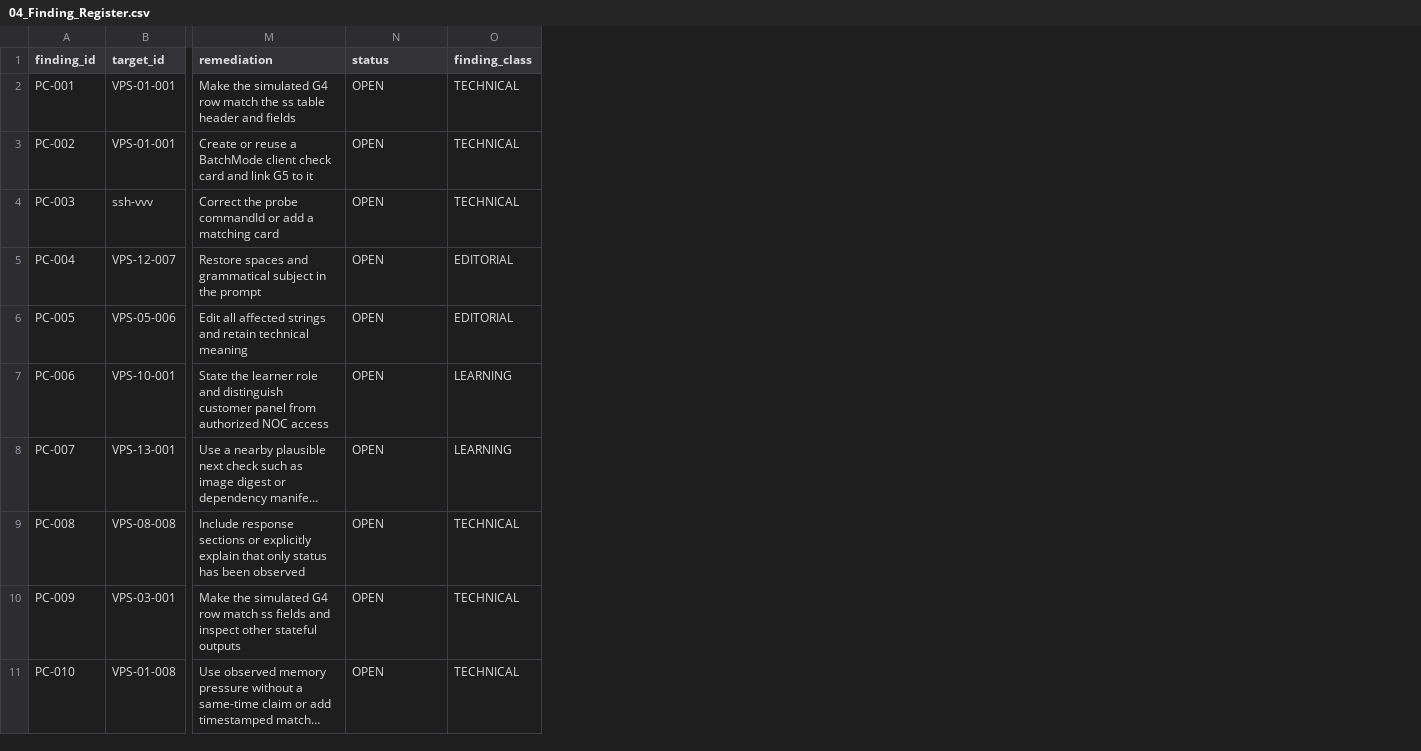
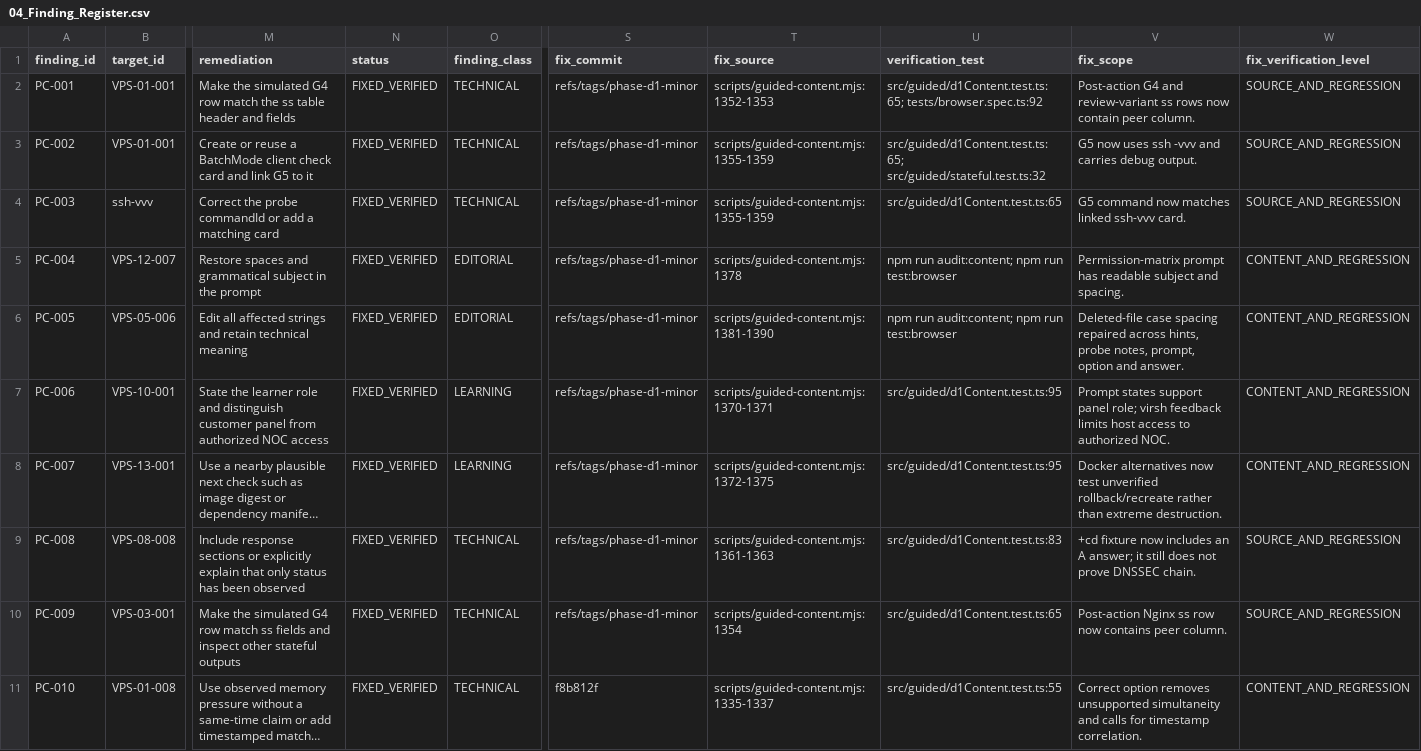
Before and after one commit to sonnnguyennn/TicketSim, a CSV file: audit/phase-c/04_Finding_Register.csv, drawn as a sheet; only a part is shown, gaps mark what is left out; long unchanged cells end in …; the diff covers the shown part only; the diff names each change by its address in the sheet, - before the commit and + after, or states it on an @@ line.

Commit message:
fix: resolve minor audit findings and verify D1

```diff
--- a/audit/phase-c/04_Finding_Register.csv
+++ b/audit/phase-c/04_Finding_Register.csv
+column S (fix_commit), rows 2-11: refs/tags/phase-d1-minor | refs/tags/phase-d1-minor | refs/tags/phase-d1-minor | refs/tags/phase-d1-minor | refs/tags/phase-d1-minor | refs/tags/phase-d1-minor | refs/tags/phase-d1-minor | refs/tags/phase-d1-minor | refs/tags/phase-d1-minor | f8b812f
+column T (fix_source), rows 2-11: scripts/guided-content.mjs:1352-1353 | scripts/guided-content.mjs:1355-1359 | scripts/guided-content.mjs:1355-1359 | scripts/guided-content.mjs:1378 | scripts/guided-content.mjs:1381-1390 | scripts/guided-content.mjs:1370-1371 | scripts/guided-content.mjs:1372-1375 | scripts/guided-content.mjs:1361-1363 | scripts/guided-content.mjs:1354 | scripts/guided-content.mjs:1335-1337
+column U (verification_test), rows 2-11: src/guided/d1Content.test.ts:65; tests/browser.spec.ts:92 | src/guided/d1Content.test.ts:65; src/guided/stateful.test.ts:32 | src/guided/d1Content.test.ts:65 | npm run audit:content; npm run test:browser | npm run audit:content; npm run test:browser | src/guided/d1Content.test.ts:95 | src/guided/d1Content.test.ts:95 | src/guided/d1Content.test.ts:83 | src/guided/d1Content.test.ts:65 | src/guided/d1Content.test.ts:55
+column V (fix_scope), rows 2-11: Post-action G4 and review-variant ss rows now contain peer column. | G5 now uses ssh -vvv and carries debug output. | G5 command now matches linked ssh-vvv card. | Permission-matrix prompt has readable subject and spacing. | Deleted-file case spacing repaired across hints, probe notes, prompt, option and answer. | Prompt states support panel role; virsh feedback limits host access to authorized NOC. | Docker alternatives now test unverified rollback/recreate rather than extreme destruction. | +cd fixture now includes an A answer; it still does not prove DNSSEC chain. | Post-action Nginx ss row now contains peer column. | Correct option removes unsupported simultaneity and calls for timestamp correlation.
+column W (fix_verification_level), rows 2-11: SOURCE_AND_REGRESSION | SOURCE_AND_REGRESSION | SOURCE_AND_REGRESSION | CONTENT_AND_REGRESSION | CONTENT_AND_REGRESSION | CONTENT_AND_REGRESSION | CONTENT_AND_REGRESSION | SOURCE_AND_REGRESSION | SOURCE_AND_REGRESSION | CONTENT_AND_REGRESSION
-N2:N11 (status): OPEN
+N2:N11 (status): FIXED_VERIFIED
```
Also changed, not shown: 9 edited cells elsewhere in this file, 25 other files.
